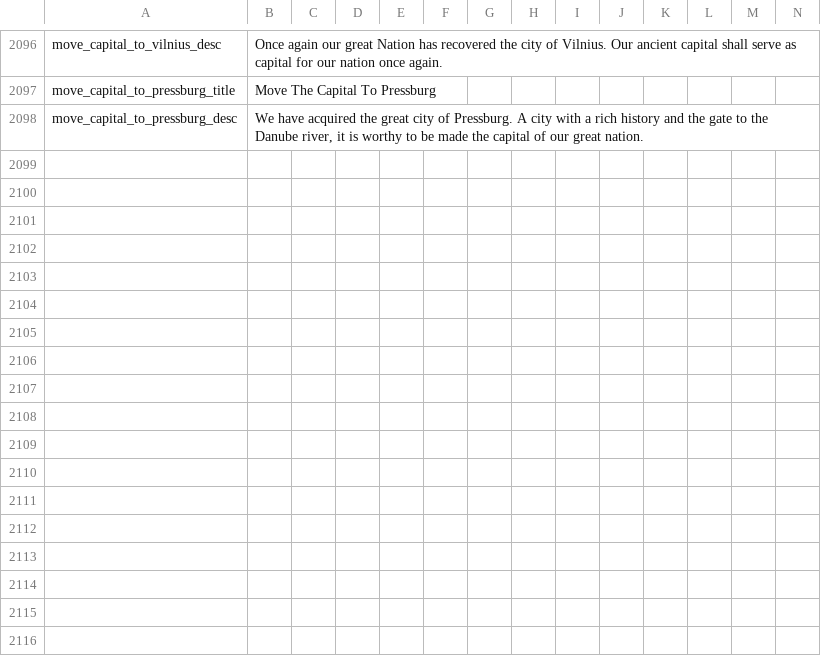
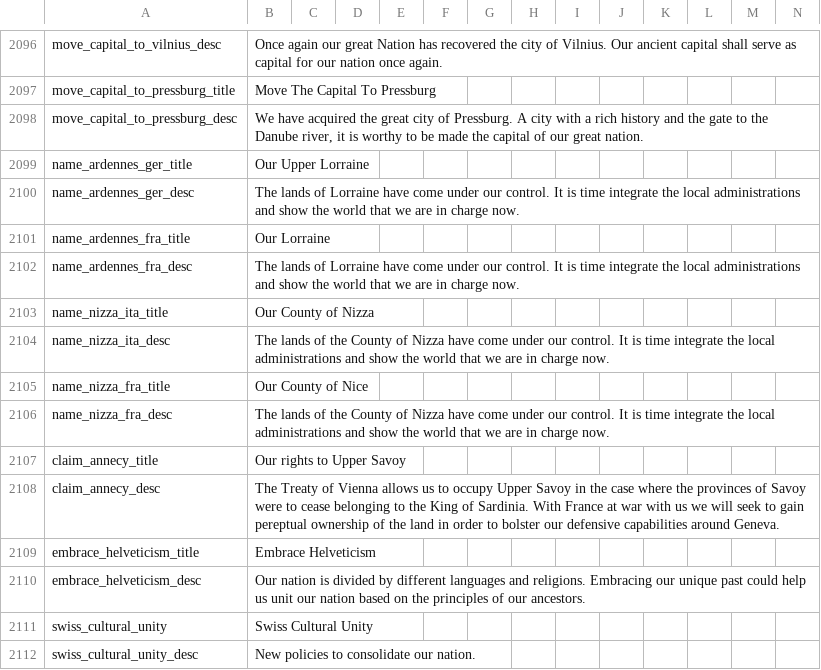
Before and after one commit to Liegnitz/Historical-Project-Mod-overhaul, a CSV file: localisation/00_HPM_decisions.csv, drawn as a sheet; only a part is shown, gaps mark what is left out; the diff names each change by its address in the sheet, - before the commit and + after, or states it on an @@ line.

```diff
--- a/localisation/00_HPM_decisions.csv
+++ b/localisation/00_HPM_decisions.csv
+row 2099: name_ardennes_ger_title | Our Upper Lorraine
+row 2100: name_ardennes_ger_desc | The lands of Lorraine have come under our control. It is time integrate the local administrations and show the world that we are in charge now.
+row 2101: name_ardennes_fra_title | Our Lorraine
+row 2102: name_ardennes_fra_desc | The lands of Lorraine have come under our control. It is time integrate the local administrations and show the world that we are in charge now.
+row 2103: name_nizza_ita_title | Our County of Nizza
+row 2104: name_nizza_ita_desc | The lands of the County of Nizza have come under our control. It is time integrate the local administrations and show the world that we are in charge now.
+row 2105: name_nizza_fra_title | Our County of Nice
+row 2106: name_nizza_fra_desc | The lands of the County of Nizza have come under our control. It is time integrate the local administrations and show the world that we are in charge now.
+row 2107: claim_annecy_title | Our rights to Upper Savoy
+row 2108: claim_annecy_desc | The Treaty of Vienna allows us to occupy Upper Savoy in the case where the provinces of Savoy were to cease belonging to the King of Sardinia. With France at war with us we will seek to gain pereptual ownership of the land in order to bolster our defensive capabilities around Geneva.
+row 2109: embrace_helveticism_title | Embrace Helveticism
+row 2110: embrace_helveticism_desc | Our nation is divided by different languages and religions. Embracing our unique past could help us unit our nation based on the principles of our ancestors.
+row 2111: swiss_cultural_unity | Swiss Cultural Unity
+row 2112: swiss_cultural_unity_desc | New policies to consolidate our nation.
```
Also changed, not shown: localisation/00_HPM_map.csv, 15 other files.
